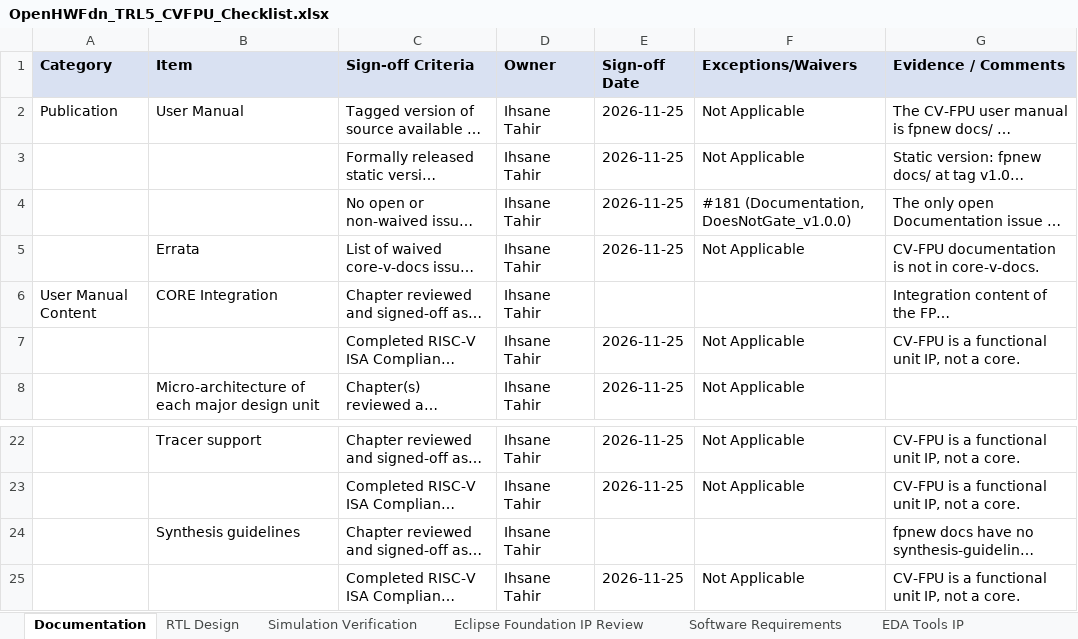
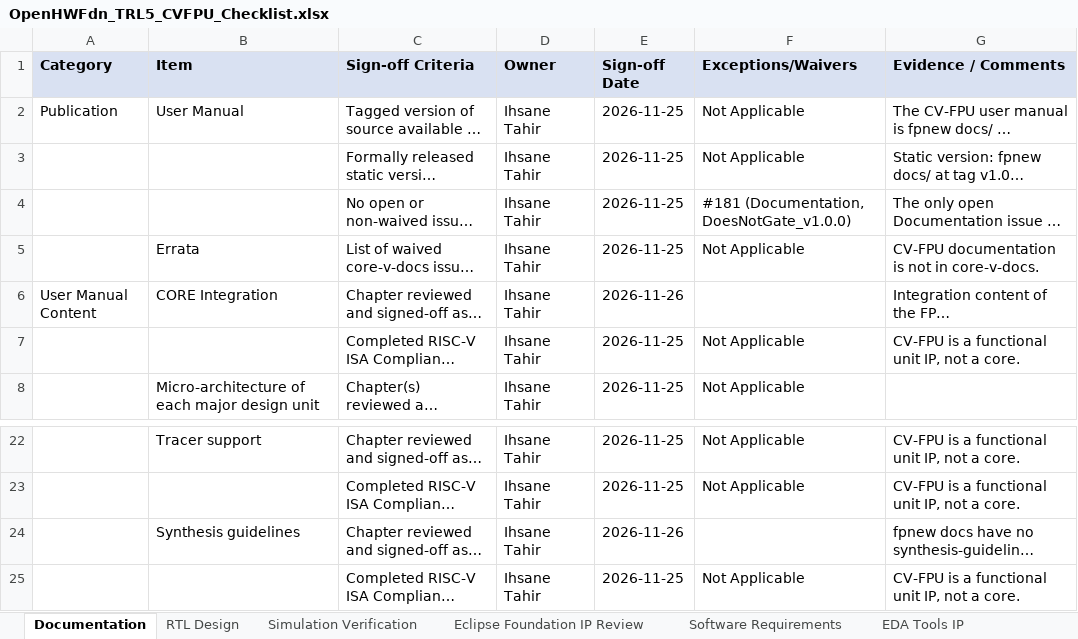
Before and after one commit to openhwfoundation/programs, an Excel workbook: Project-Descriptions-and-Plans/CV-FPU/Milestone-data/RTL_v1.0.0/OpenHWFdn_TRL5_CVFPU_Checklist.xlsx, sheet Documentation, drawn as a sheet; only a part is shown, gaps mark what is left out; long unchanged cells end in …; values as stored, in another font and other column widths than the file's, no borders; the diff names each change by its address in the sheet, - before the commit and + after, or states it on an @@ line.

```diff
--- a/Project-Descriptions-and-Plans/CV-FPU/Milestone-data/RTL_v1.0.0/OpenHWFdn_TRL5_CVFPU_Checklist.xlsx (sheet Documentation)
+++ b/Project-Descriptions-and-Plans/CV-FPU/Milestone-data/RTL_v1.0.0/OpenHWFdn_TRL5_CVFPU_Checklist.xlsx (sheet Documentation)
-E6 (Sign-off Date): (empty)
+E6 (Sign-off Date): 2026-11-26
-E24 (Sign-off Date): (empty)
+E24 (Sign-off Date): 2026-11-26
```
Also changed, not shown: sheet Simulation Verification, sheet RTL Design, Project-Descriptions-and-Plans/CV-FPU/Milestone-data/RTL_v1.0.0/CVFPU_waiver_list.xlsx, Project-Descriptions-and-Plans/CV-FPU/Milestone-data/RTL_v1.0.0/Testplan/cvfpu_uvm_testplan.xlsx, 16 other files.
